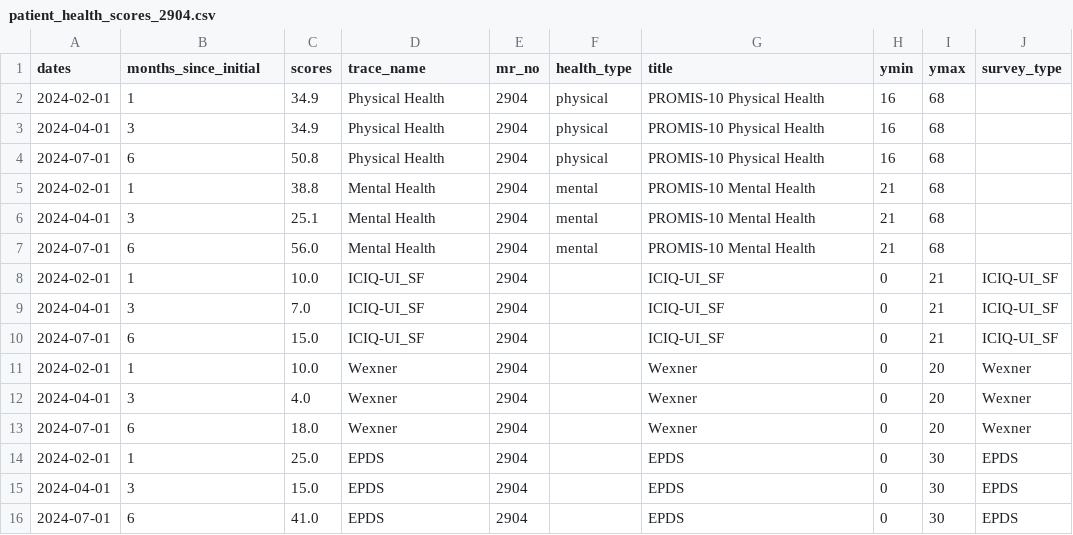
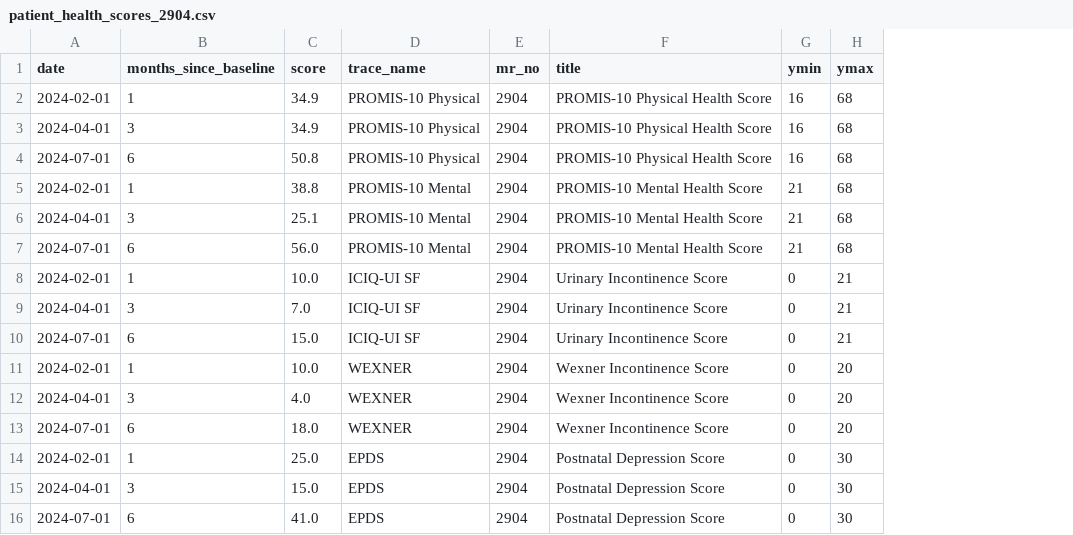
Before and after one commit to iftu-syed/b-prod, a CSV file: proms/common_login/data/patient_health_scores_2904.csv, drawn as a sheet; removed rows and columns are numbered as before the commit, all else as after; the diff names each change by its address in the sheet, - before the commit and + after, or states it on an @@ line.

Commit message:
1.Patient Dashboard with new D3 js graphs. 2.Modified the CSS of the Patient Dashboard. 3.New data-entry form with new Figma Design(But, still the speciality is not getting stored in the database).

```diff
--- a/proms/common_login/data/patient_health_scores_2904.csv
+++ b/proms/common_login/data/patient_health_scores_2904.csv
-column F (health_type), rows 2-7: physical | physical | physical | mental | mental | mental
-column J (survey_type), rows 8-16: ICIQ-UI_SF | ICIQ-UI_SF | ICIQ-UI_SF | Wexner | Wexner | Wexner | EPDS | EPDS | EPDS
-A1: dates
+A1: date
-B1: months_since_initial
+B1: months_since_baseline
-C1: scores
+C1: score
-D2:D4 (trace_name): Physical Health
+D2:D4 (trace_name): PROMIS-10 Physical
-F2:F4 (title): PROMIS-10 Physical Health
+F2:F4 (title): PROMIS-10 Physical Health Score
-D5:D7 (trace_name): Mental Health
+D5:D7 (trace_name): PROMIS-10 Mental
-F5:F7 (title): PROMIS-10 Mental Health
+F5:F7 (title): PROMIS-10 Mental Health Score
-D8:D10 (trace_name): ICIQ-UI_SF
+D8:D10 (trace_name): ICIQ-UI SF
-F8:F10 (title): ICIQ-UI_SF
+F8:F10 (title): Urinary Incontinence Score
-D11:D13 (trace_name): Wexner
+D11:D13 (trace_name): WEXNER
-F11:F13 (title): Wexner
+F11:F13 (title): Wexner Incontinence Score
-F14:F16 (title): EPDS
+F14:F16 (title): Postnatal Depression Score
```
Also changed, not shown: 23 other files.
